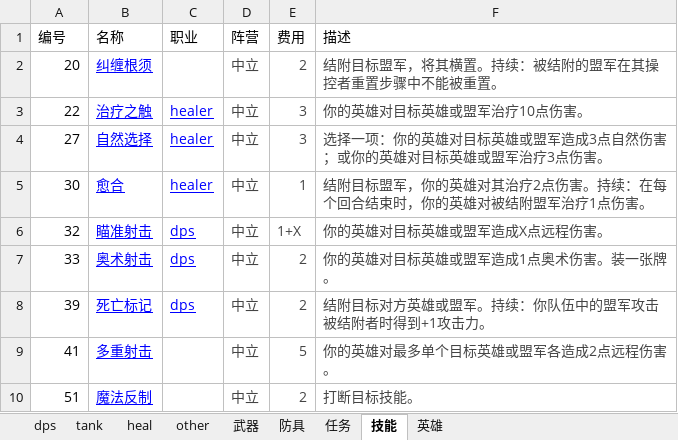
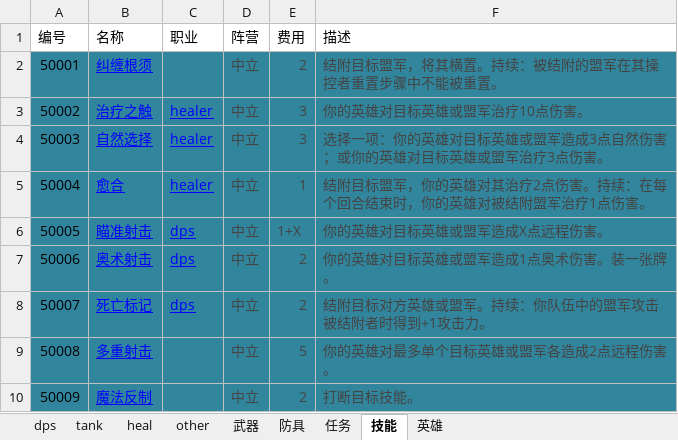
Before and after one commit to phicuong08/i-card-v1, an Excel workbook: material/card.xlsx, sheet 技能, drawn as a sheet; values as stored, in another font and other column widths than the file's, no borders; the diff names each change by its address in the sheet, - before the commit and + after, or states it on an @@ line.

```diff
--- a/material/card.xlsx (sheet 技能)
+++ b/material/card.xlsx (sheet 技能)
-A2 (编号): 20
+A2 (编号): 50001
-A2:F10 fill: none
+A2:F10 fill: #31859C
-A3 (编号): 22
+A3 (编号): 50002
-A4 (编号): 27
+A4 (编号): 50003
-A5 (编号): 30
+A5 (编号): 50004
-A6 (编号): 32
+A6 (编号): 50005
-A7 (编号): 33
+A7 (编号): 50006
-A8 (编号): 39
+A8 (编号): 50007
-A9 (编号): 41
+A9 (编号): 50008
-A10 (编号): 51
+A10 (编号): 50009
```
Also changed, not shown: sheet tank, sheet 英雄, sheet heal, sheet 任务, sheet dps, sheet 防具, 2 more sheets.
